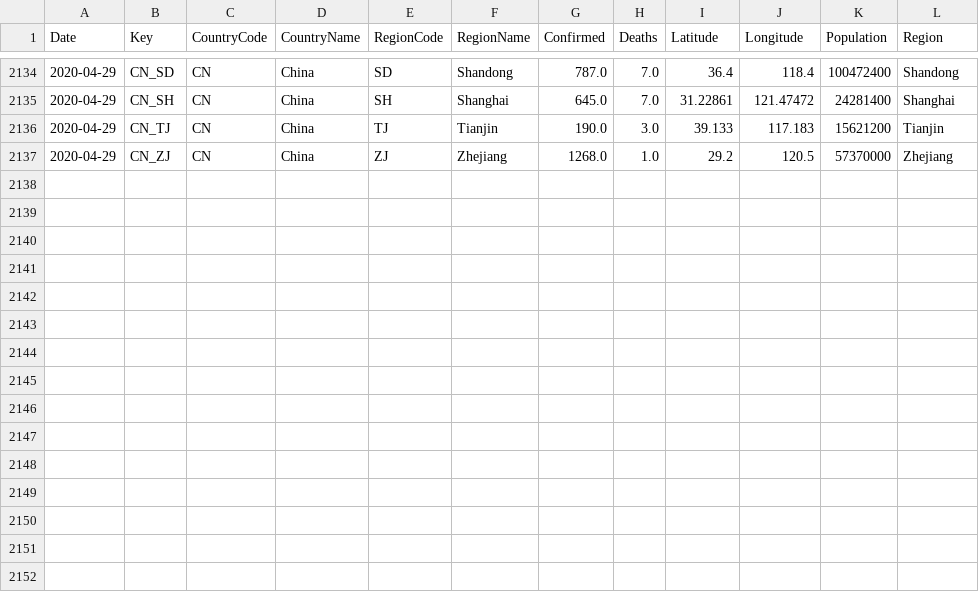
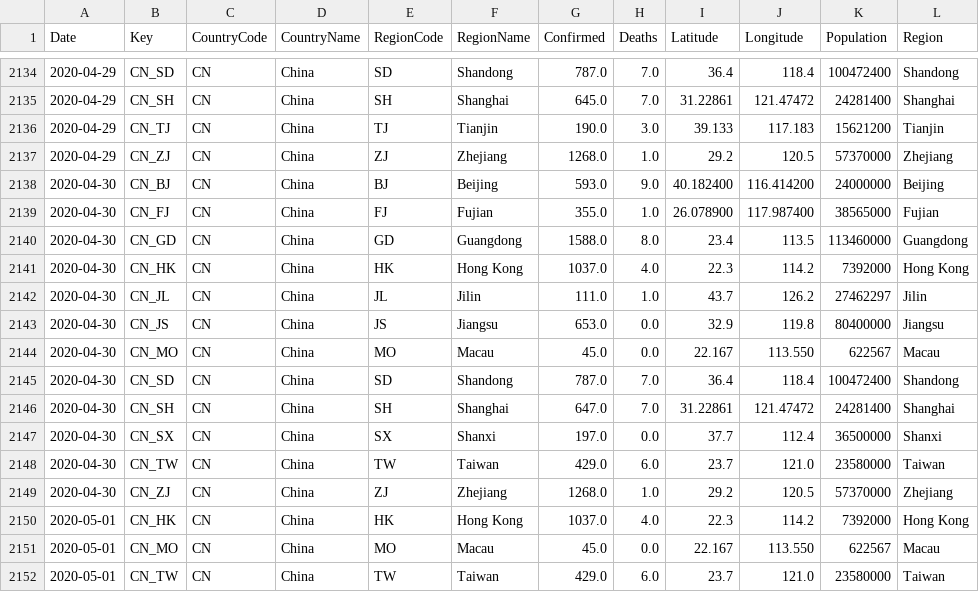
Before and after one commit to sfrias/data, a CSV file: china.csv, drawn as a sheet; only a part is shown, gaps mark what is left out; the diff names each change by its address in the sheet, - before the commit and + after, or states it on an @@ line.

```diff
--- a/china.csv
+++ b/china.csv
+row 2138: 2020-04-30 | CN_BJ | CN | China | BJ | Beijing | 593.0 | 9.0 | 40.182400 | 116.414200 | 24000000 | Beijing
+row 2139: 2020-04-30 | CN_FJ | CN | China | FJ | Fujian | 355.0 | 1.0 | 26.078900 | 117.987400 | 38565000 | Fujian
+row 2140: 2020-04-30 | CN_GD | CN | China | GD | Guangdong | 1588.0 | 8.0 | 23.4 | 113.5 | 113460000 | Guangdong
+row 2141: 2020-04-30 | CN_HK | CN | China | HK | Hong Kong | 1037.0 | 4.0 | 22.3 | 114.2 | 7392000 | Hong Kong
+row 2142: 2020-04-30 | CN_JL | CN | China | JL | Jilin | 111.0 | 1.0 | 43.7 | 126.2 | 27462297 | Jilin
+row 2143: 2020-04-30 | CN_JS | CN | China | JS | Jiangsu | 653.0 | 0.0 | 32.9 | 119.8 | 80400000 | Jiangsu
+row 2144: 2020-04-30 | CN_MO | CN | China | MO | Macau | 45.0 | 0.0 | 22.167 | 113.550 | 622567 | Macau
+row 2145: 2020-04-30 | CN_SD | CN | China | SD | Shandong | 787.0 | 7.0 | 36.4 | 118.4 | 100472400 | Shandong
+row 2146: 2020-04-30 | CN_SH | CN | China | SH | Shanghai | 647.0 | 7.0 | 31.22861 | 121.47472 | 24281400 | Shanghai
+row 2147: 2020-04-30 | CN_SX | CN | China | SX | Shanxi | 197.0 | 0.0 | 37.7 | 112.4 | 36500000 | Shanxi
+row 2148: 2020-04-30 | CN_TW | CN | China | TW | Taiwan | 429.0 | 6.0 | 23.7 | 121.0 | 23580000 | Taiwan
+row 2149: 2020-04-30 | CN_ZJ | CN | China | ZJ | Zhejiang | 1268.0 | 1.0 | 29.2 | 120.5 | 57370000 | Zhejiang
+row 2150: 2020-05-01 | CN_HK | CN | China | HK | Hong Kong | 1037.0 | 4.0 | 22.3 | 114.2 | 7392000 | Hong Kong
+row 2151: 2020-05-01 | CN_MO | CN | China | MO | Macau | 45.0 | 0.0 | 22.167 | 113.550 | 622567 | Macau
+row 2152: 2020-05-01 | CN_TW | CN | China | TW | Taiwan | 429.0 | 6.0 | 23.7 | 121.0 | 23580000 | Taiwan
```
Also changed, not shown: cn.csv, data_latest.csv, 28 other files.
